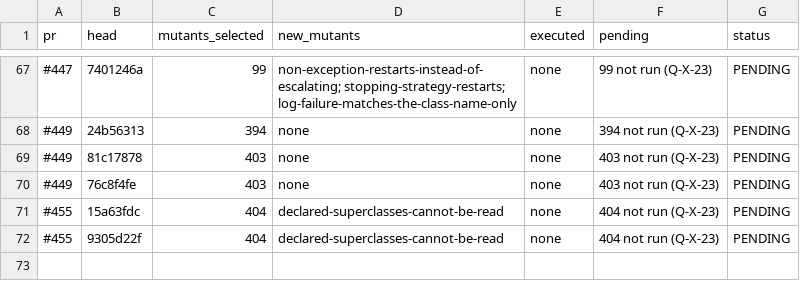
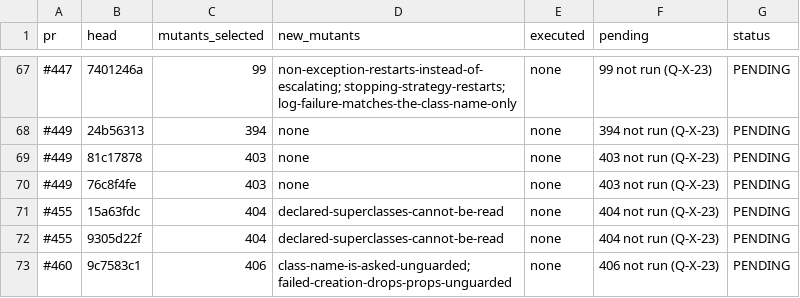
Before and after one commit to getsyntegrity/rakka, a TSV file: docs/evidence/mutation-pending.tsv, drawn as a sheet; only a part is shown, gaps mark what is left out; the diff names each change by its address in the sheet, - before the commit and + after, or states it on an @@ line.

```diff
--- a/docs/evidence/mutation-pending.tsv
+++ b/docs/evidence/mutation-pending.tsv
+row 73: #460 | 9c7583c1 | 406 | class-name-is-asked-unguarded; failed-creation-drops-props-unguarded | none | 406 not run (Q-X-23) | PENDING
```
